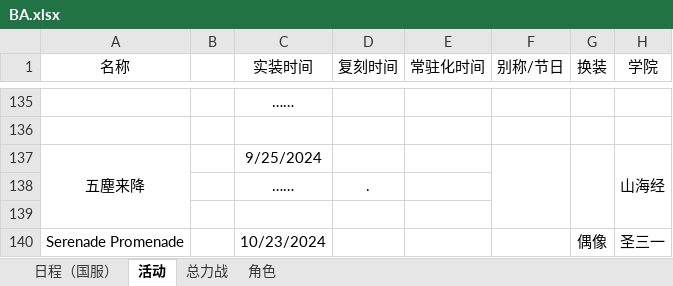
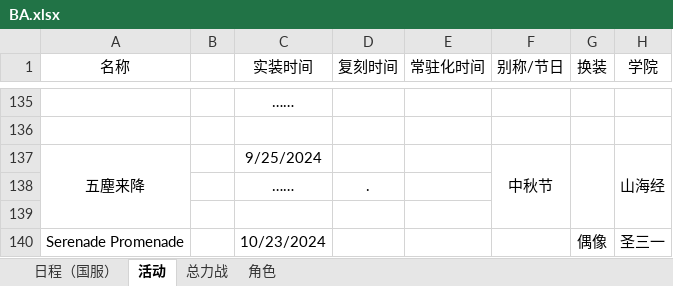
Before and after one commit to Yanagiha-Mizuumi/yanagiha.github.io, an Excel workbook: files/BA.xlsx, sheet 活动, drawn as a sheet; only a part is shown, gaps mark what is left out; values as stored, in another font and other column widths than the file's, no borders; the diff names each change by its address in the sheet, - before the commit and + after, or states it on an @@ line.

```diff
--- a/files/BA.xlsx (sheet 活动)
+++ b/files/BA.xlsx (sheet 活动)
-F137 (别称/节日): (empty)
+F137 (别称/节日): 中秋节
```
Also changed, not shown: sheet 总力战, sheet 日程（国服）, 1 other file.
